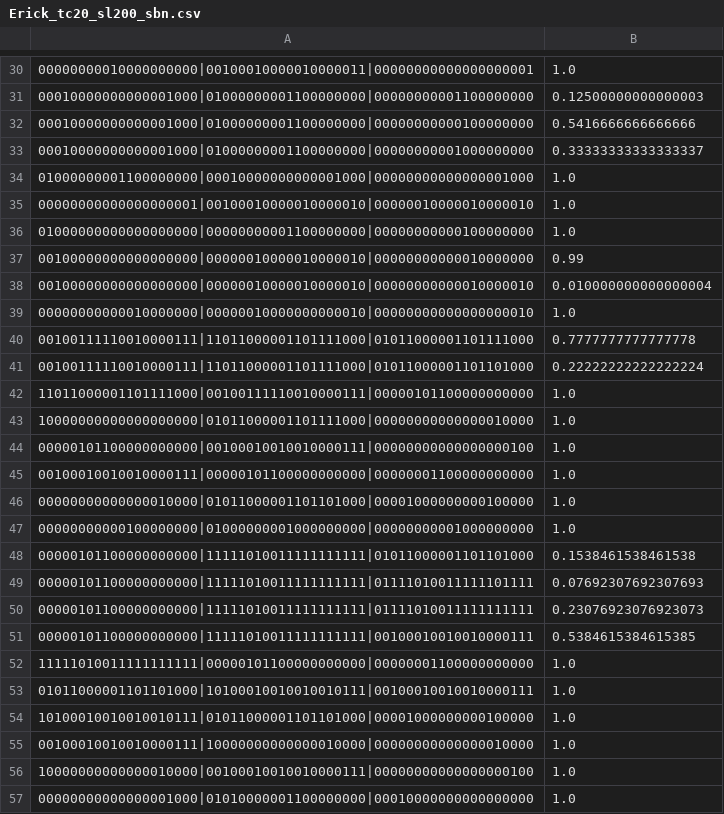
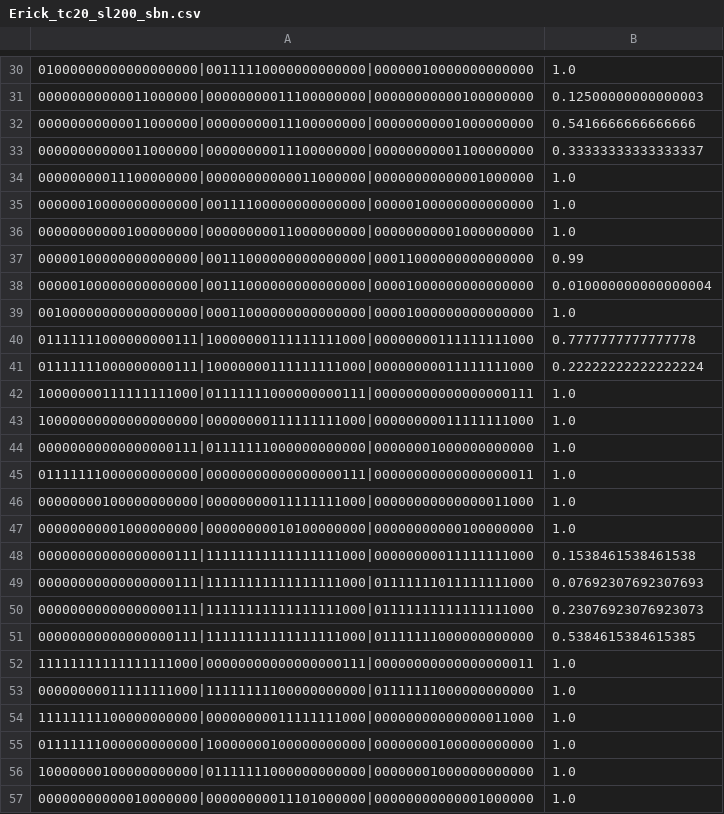
Before and after one commit to mdkarcher/vbsupertree, a CSV file: data/dendropy_sims/Erick_tc20_sl200_sbn.csv, drawn as a sheet; only a part is shown, gaps mark what is left out; the diff covers the shown part only.

```diff
--- a/data/dendropy_sims/Erick_tc20_sl200_sbn.csv
+++ b/data/dendropy_sims/Erick_tc20_sl200_sbn.csv
@@ -30,28 +30,28 @@
-00000000010000000000|00100010000010000011|00000000000000000001, 1.0
-00010000000000001000|01000000001100000000|00000000001100000000, 0.12500000000000003
-00010000000000001000|01000000001100000000|00000000000100000000, 0.5416666666666666
-00010000000000001000|01000000001100000000|00000000001000000000, 0.33333333333333337
-01000000001100000000|00010000000000001000|00000000000000001000, 1.0
-00000000000000000001|00100010000010000010|00000010000010000010, 1.0
-01000000000000000000|00000000001100000000|00000000000100000000, 1.0
-00100000000000000000|00000010000010000010|00000000000010000000, 0.99
-00100000000000000000|00000010000010000010|00000000000010000010, 0.010000000000000004
-00000000000010000000|00000010000000000010|00000000000000000010, 1.0
-00100111110010000111|11011000001101111000|01011000001101111000, 0.7777777777777778
-00100111110010000111|11011000001101111000|01011000001101101000, 0.22222222222222224
-11011000001101111000|00100111110010000111|00000101100000000000, 1.0
-10000000000000000000|01011000001101111000|00000000000000010000, 1.0
-00000101100000000000|00100010010010000111|00000000000000000100, 1.0
-00100010010010000111|00000101100000000000|00000001100000000000, 1.0
-00000000000000010000|01011000001101101000|00001000000000100000, 1.0
-00000000000100000000|01000000001000000000|00000000001000000000, 1.0
-00000101100000000000|11111010011111111111|01011000001101101000, 0.1538461538461538
-00000101100000000000|11111010011111111111|01111010011111101111, 0.07692307692307693
-00000101100000000000|11111010011111111111|01111010011111111111, 0.23076923076923073
-00000101100000000000|11111010011111111111|00100010010010000111, 0.5384615384615385
-11111010011111111111|00000101100000000000|00000001100000000000, 1.0
-01011000001101101000|10100010010010010111|00100010010010000111, 1.0
-10100010010010010111|01011000001101101000|00001000000000100000, 1.0
-00100010010010000111|10000000000000010000|00000000000000010000, 1.0
-10000000000000010000|00100010010010000111|00000000000000000100, 1.0
-00000000000000001000|01010000001100000000|00010000000000000000, 1.0
+01000000000000000000|00111110000000000000|00000010000000000000, 1.0
+00000000000011000000|00000000011100000000|00000000000100000000, 0.12500000000000003
+00000000000011000000|00000000011100000000|00000000001000000000, 0.5416666666666666
+00000000000011000000|00000000011100000000|00000000001100000000, 0.33333333333333337
+00000000011100000000|00000000000011000000|00000000000001000000, 1.0
+00000010000000000000|00111100000000000000|00000100000000000000, 1.0
+00000000000100000000|00000000011000000000|00000000001000000000, 1.0
+00000100000000000000|00111000000000000000|00011000000000000000, 0.99
+00000100000000000000|00111000000000000000|00001000000000000000, 0.010000000000000004
+00100000000000000000|00011000000000000000|00001000000000000000, 1.0
+01111111000000000111|10000000111111111000|00000000111111111000, 0.7777777777777778
+01111111000000000111|10000000111111111000|00000000011111111000, 0.22222222222222224
+10000000111111111000|01111111000000000111|00000000000000000111, 1.0
+10000000000000000000|00000000111111111000|00000000011111111000, 1.0
+00000000000000000111|01111111000000000000|00000001000000000000, 1.0
+01111111000000000000|00000000000000000111|00000000000000000011, 1.0
+00000000100000000000|00000000011111111000|00000000000000011000, 1.0
+00000000001000000000|00000000010100000000|00000000000100000000, 1.0
+00000000000000000111|11111111111111111000|00000000011111111000, 0.1538461538461538
+00000000000000000111|11111111111111111000|01111111011111111000, 0.07692307692307693
+00000000000000000111|11111111111111111000|01111111111111111000, 0.23076923076923073
+00000000000000000111|11111111111111111000|01111111000000000000, 0.5384615384615385
+11111111111111111000|00000000000000000111|00000000000000000011, 1.0
+00000000011111111000|11111111100000000000|01111111000000000000, 1.0
+11111111100000000000|00000000011111111000|00000000000000011000, 1.0
+01111111000000000000|10000000100000000000|00000000100000000000, 1.0
+10000000100000000000|01111111000000000000|00000001000000000000, 1.0
+00000000000010000000|00000000011101000000|00000000000001000000, 1.0
```
Also changed, not shown: 116 edited cells elsewhere in this file, 2 other files.
